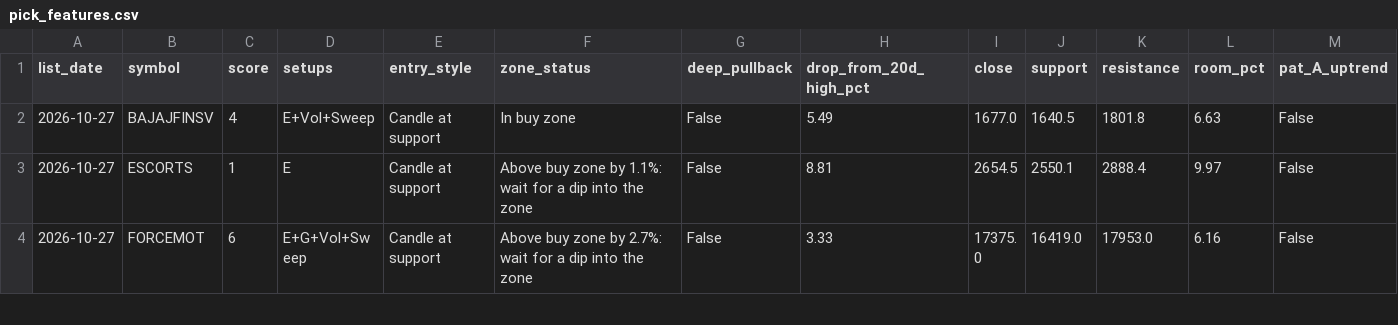
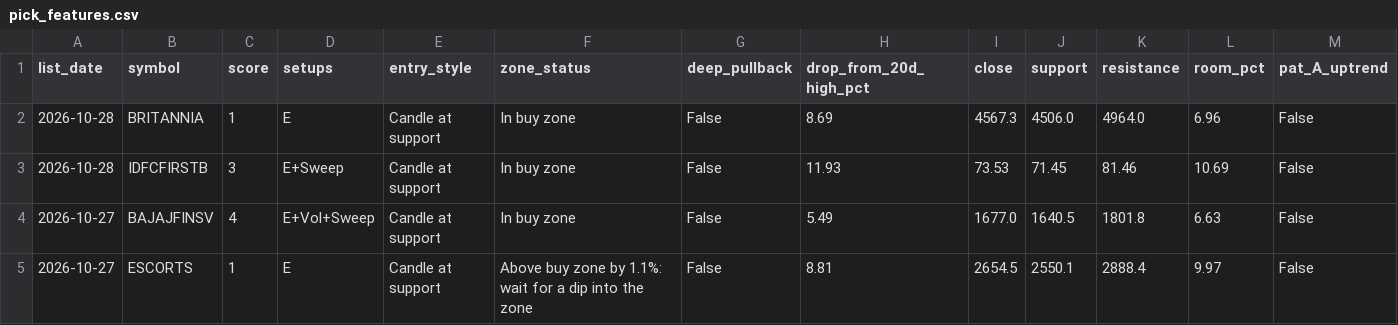
Before and after one commit to Parth1501/nse-swing-data, a CSV file: data/pick_features.csv, drawn as a sheet; only a part is shown; the shorter side is filled out with more unchanged rows; rows hold the shown columns only; the diff names each change by its address in the sheet, - before the commit and + after, or states it on an @@ line.

```diff
--- a/data/pick_features.csv
+++ b/data/pick_features.csv
+row 2: 2026-10-28 | BRITANNIA | 1 | E | Candle at support | In buy zone | False | 8.69 | 4567.3 | 4506.0 | 4964.0 | 6.96 | False
+row 3: 2026-10-28 | IDFCFIRSTB | 3 | E+Sweep | Candle at support | In buy zone | False | 11.93 | 73.53 | 71.45 | 81.46 | 10.69 | False
```
Also changed, not shown: data/near_miss_log.csv, data/picks_log.csv, 6 other files.
